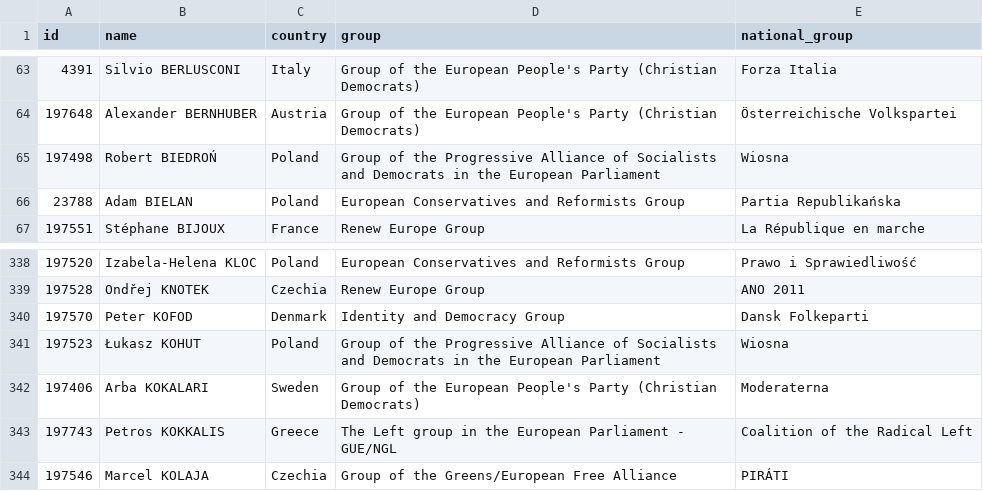
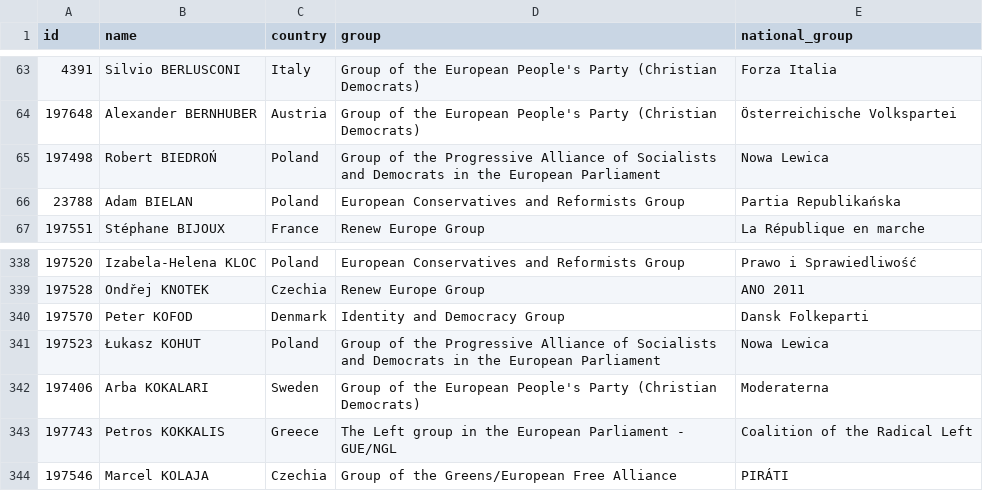
Before and after one commit to every-politician-scrapers/european-parliament, a CSV file: data/official.csv, drawn as a sheet; only a part is shown, gaps mark what is left out.

```diff
--- a/data/official.csv
+++ b/data/official.csv
@@ -64,3 +64,3 @@ id,name,country,group,national_group
 197648,Alexander BERNHUBER,Austria,Group of the European People's Party (Christian Democrats),Österreichische Volkspartei
-197498,Robert BIEDROŃ,Poland,Group of the Progressive Alliance of Socialists and Democrats in the European Parliament,Wiosna
+197498,Robert BIEDROŃ,Poland,Group of the Progressive Alliance of Socialists and Democrats in the European Parliament,Nowa Lewica
 23788,Adam BIELAN,Poland,European Conservatives and Reformists Group,Partia Republikańska
@@ -340,3 +340,3 @@ id,name,country,group,national_group
 197570,Peter KOFOD,Denmark,Identity and Democracy Group,Dansk Folkeparti
-197523,Łukasz KOHUT,Poland,Group of the Progressive Alliance of Socialists and Democrats in the European Parliament,Wiosna
+197523,Łukasz KOHUT,Poland,Group of the Progressive Alliance of Socialists and Democrats in the European Parliament,Nowa Lewica
 197406,Arba KOKALARI,Sweden,Group of the European People's Party (Christian Democrats),Moderaterna
```
